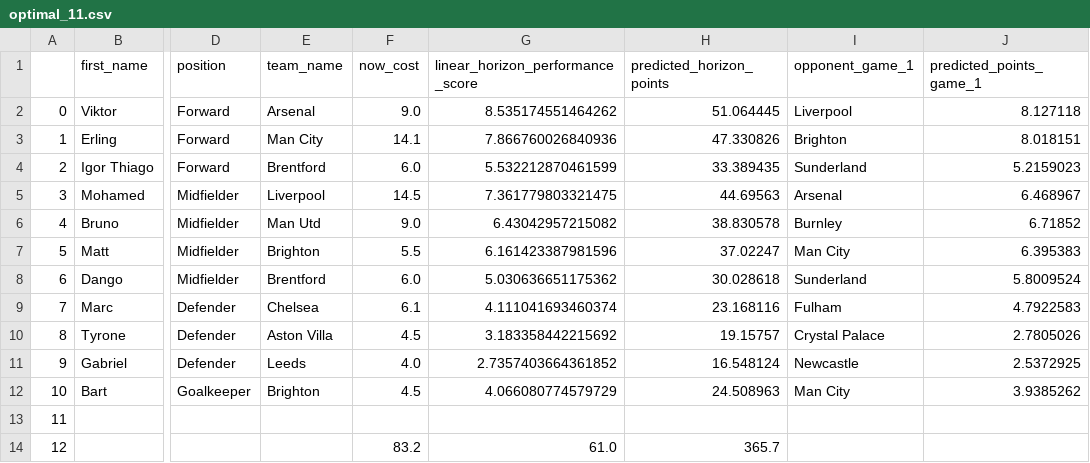
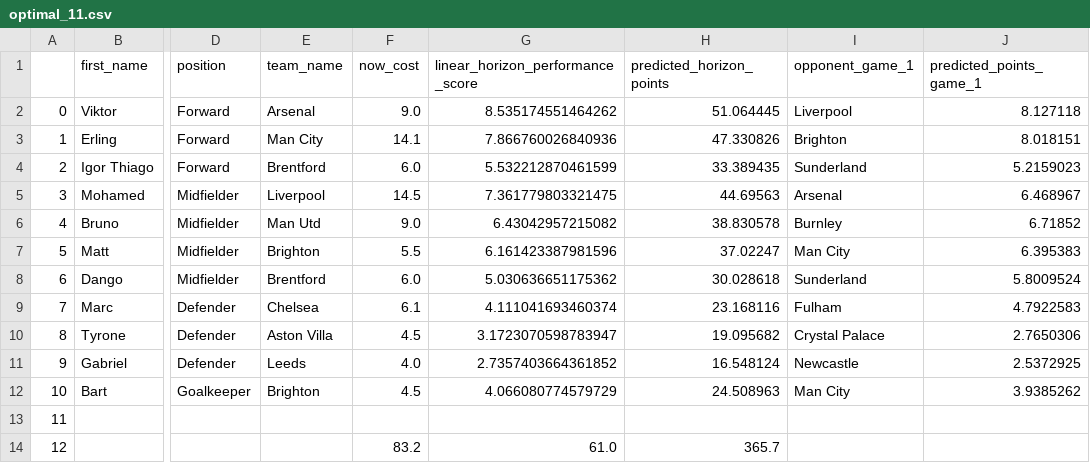
Before and after one commit to matecsapo/Fantasy-Premier-League-Model, a CSV file: predictions/GW_3/model_V2_ESI/optimal_11.csv, drawn as a sheet; only a part is shown, gaps mark what is left out; the diff names each change by its address in the sheet, - before the commit and + after, or states it on an @@ line.

```diff
--- a/predictions/GW_3/model_V2_ESI/optimal_11.csv
+++ b/predictions/GW_3/model_V2_ESI/optimal_11.csv
-G10 (linear_horizon_performance_score): 3.183358442215692
+G10 (linear_horizon_performance_score): 3.1723070598783947
-H10 (predicted_horizon_points): 19.15757
+H10 (predicted_horizon_points): 19.095682
-J10 (predicted_points_game_1): 2.7805026
+J10 (predicted_points_game_1): 2.7650306
```
Also changed, not shown: predictions/GW_3/model_V2/predictions.csv, predictions/GW_3/model_V2_ESI/predictions.csv.
